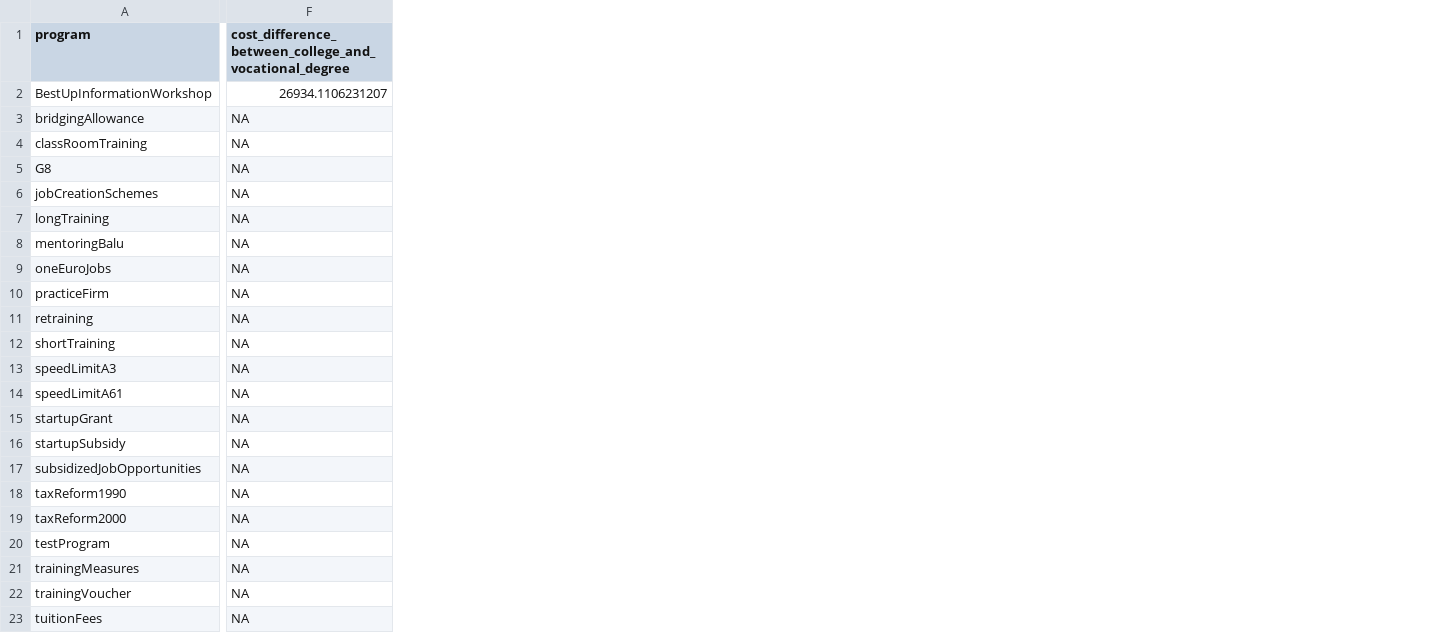
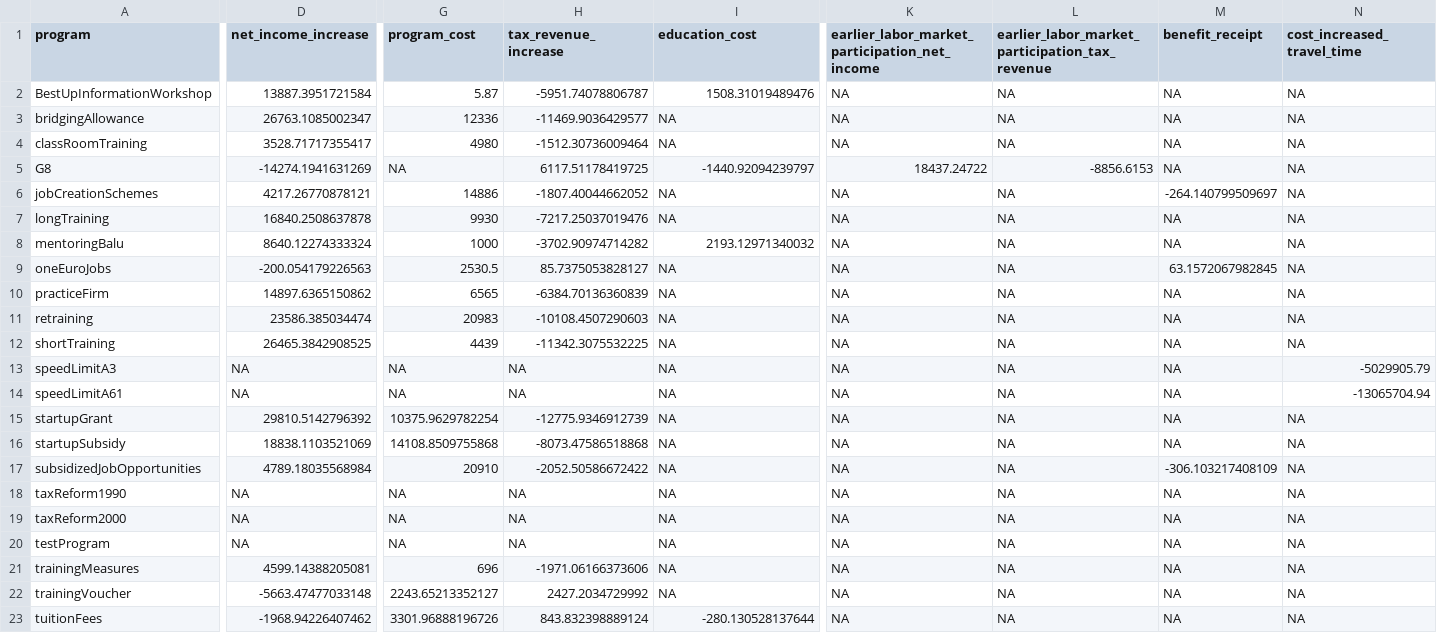
Before and after one commit to sbischl/sbischl.github.io, a CSV file: csv/discount_rate3tax_rate30.csv, drawn as a sheet; only a part is shown, gaps mark what is left out; addresses are those after the commit; the diff covers the shown part only; the diff names each change by its address in the sheet, - before the commit and + after, or states it on an @@ line.

```diff
--- a/csv/discount_rate3tax_rate30.csv
+++ b/csv/discount_rate3tax_rate30.csv
+column D (net_income_increase), rows 2-23: 13887.3951721584 | 26763.1085002347 | 3528.71717355417 | -14274.1941631269 | 4217.26770878121 | 16840.2508637878 | 8640.12274333324 | -200.054179226563 | 14897.6365150862 | 23586.385034474 | 26465.3842908525 | NA | NA | 29810.5142796392 | 18838.1103521069 | 4789.18035568984 | NA | NA | NA | 4599.14388205081 | -5663.47477033148 | -1968.94226407462
+column G (program_cost), rows 2-23: 5.87 | 12336 | 4980 | NA | 14886 | 9930 | 1000 | 2530.5 | 6565 | 20983 | 4439 | NA | NA | 10375.9629782254 | 14108.8509755868 | 20910 | NA | NA | NA | 696 | 2243.65213352127 | 3301.96888196726
+column H (tax_revenue_increase), rows 2-23: -5951.74078806787 | -11469.9036429577 | -1512.30736009464 | 6117.51178419725 | -1807.40044662052 | -7217.25037019476 | -3702.90974714282 | 85.7375053828127 | -6384.70136360839 | -10108.4507290603 | -11342.3075532225 | NA | NA | -12775.9346912739 | -8073.47586518868 | -2052.50586672422 | NA | NA | NA | -1971.06166373606 | 2427.2034729992 | 843.832398889124
+column K, rows 1-23: earlier_labor_market_participation_net_income | NA | NA | NA | 18437.24722 | NA | NA | NA | NA | NA | NA | NA | NA | NA | NA | NA | NA | NA | NA | NA | NA | NA | NA
+column L, rows 1-23: earlier_labor_market_participation_tax_revenue | NA | NA | NA | -8856.6153 | NA | NA | NA | NA | NA | NA | NA | NA | NA | NA | NA | NA | NA | NA | NA | NA | NA | NA
+column M (benefit_receipt), rows 2-23: NA | NA | NA | NA | -264.140799509697 | NA | NA | 63.1572067982845 | NA | NA | NA | NA | NA | NA | NA | -306.103217408109 | NA | NA | NA | NA | NA | NA
+column N (cost_increased_travel_time), rows 2-23: NA | NA | NA | NA | NA | NA | NA | NA | NA | NA | NA | -5029905.79 | -13065704.94 | NA | NA | NA | NA | NA | NA | NA | NA | NA
-I1: cost_difference_between_college_and_vocational_degree
+I1: education_cost
-I2 (education_cost): 26934.1106231207
+I2 (education_cost): 1508.31019489476
-I5 (education_cost): NA
+I5 (education_cost): -1440.92094239797
-I8 (education_cost): NA
+I8 (education_cost): 2193.12971340032
-I23 (education_cost): NA
+I23 (education_cost): -280.130528137644
```
Also changed, not shown: 10 added columns and 11 edited cells elsewhere in this file, csv/discount_rate1tax_rate15.csv, csv/discount_rate1tax_rate45.csv, 19 other files.
